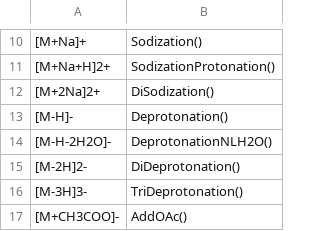
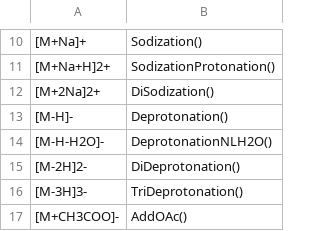
Before and after one commit to yufongpeng/SphingolipidsID.jl, a CSV file: config/ADDUCTCODE.csv, drawn as a sheet; only a part is shown, gaps mark what is left out.

```diff
--- a/config/ADDUCTCODE.csv
+++ b/config/ADDUCTCODE.csv
@@ -13,3 +13,3 @@
 [M-H]-,Deprotonation()
-[M-H-2H2O]-,DeprotonationNLH2O()
+[M-H-H2O]-,DeprotonationNLH2O()
 [M-2H]2-,DiDeprotonation()
```
Also changed, not shown: config/CLASSDB.csv, 24 other files.
